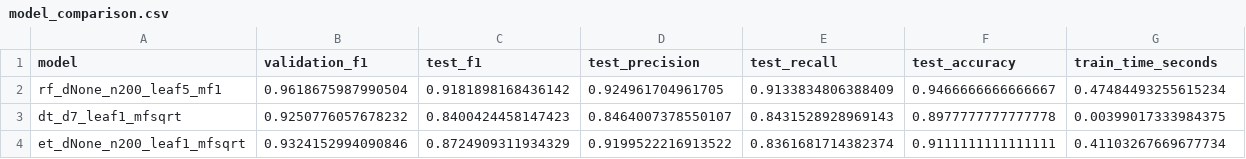
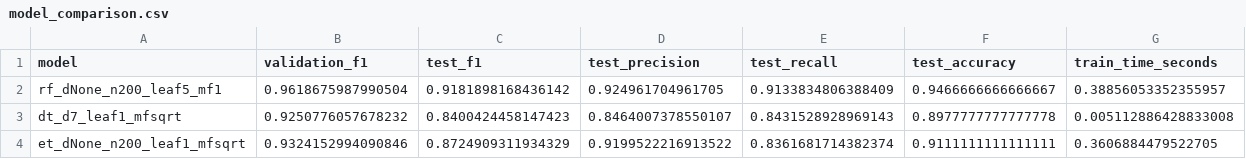
Before and after one commit to alsa0280/CST8504_Assignment1, a CSV file: models/model_comparison.csv, drawn as a sheet.

```diff
--- a/models/model_comparison.csv
+++ b/models/model_comparison.csv
@@ -1,4 +1,4 @@
 model,validation_f1,test_f1,test_precision,test_recall,test_accuracy,train_time_seconds
-rf_dNone_n200_leaf5_mf1,0.9618675987990504,0.9181898168436142,0.924961704961705,0.9133834806388409,0.9466666666666667,0.47484493255615234
-dt_d7_leaf1_mfsqrt,0.9250776057678232,0.8400424458147423,0.8464007378550107,0.8431528928969143,0.8977777777777778,0.00399017333984375
-et_dNone_n200_leaf1_mfsqrt,0.9324152994090846,0.8724909311934329,0.9199522216913522,0.8361681714382374,0.9111111111111111,0.41103267669677734
+rf_dNone_n200_leaf5_mf1,0.9618675987990504,0.9181898168436142,0.924961704961705,0.9133834806388409,0.9466666666666667,0.38856053352355957
+dt_d7_leaf1_mfsqrt,0.9250776057678232,0.8400424458147423,0.8464007378550107,0.8431528928969143,0.8977777777777778,0.005112886428833008
+et_dNone_n200_leaf1_mfsqrt,0.9324152994090846,0.8724909311934329,0.9199522216913522,0.8361681714382374,0.9111111111111111,0.3606884479522705
```
Also changed, not shown: models/tuning_results.csv, 3 other files.
